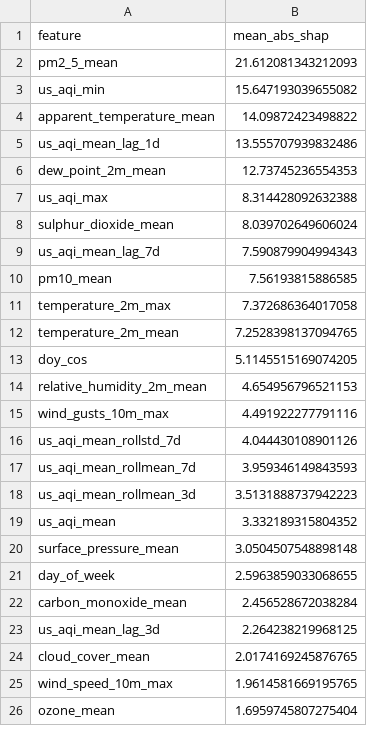
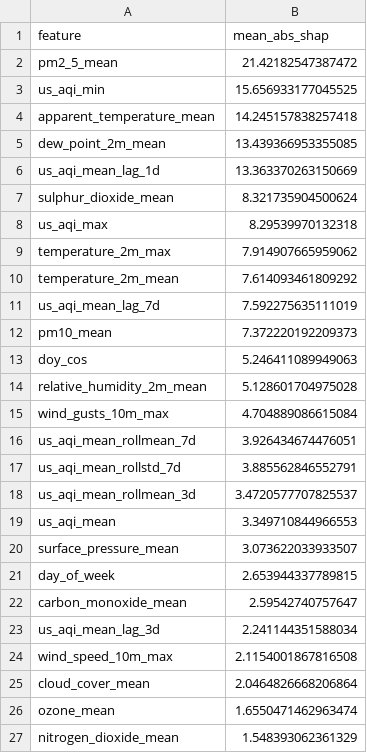
Before and after one commit to hariscs414/Pearls-AQI-Predictor, a CSV file: data/local_store/model_registry/feature_importance_h2d.csv, drawn as a sheet; only a part is shown; the diff covers the shown part only.

```diff
--- a/data/local_store/model_registry/feature_importance_h2d.csv
+++ b/data/local_store/model_registry/feature_importance_h2d.csv
@@ -1,26 +1,27 @@
 feature,mean_abs_shap
-pm2_5_mean,21.612081343212093
-us_aqi_min,15.647193039655082
-apparent_temperature_mean,14.09872423498822
-us_aqi_mean_lag_1d,13.555707939832486
-dew_point_2m_mean,12.73745236554353
-us_aqi_max,8.314428092632388
-sulphur_dioxide_mean,8.039702649606024
-us_aqi_mean_lag_7d,7.590879904994343
-pm10_mean,7.56193815886585
-temperature_2m_max,7.372686364017058
-temperature_2m_mean,7.2528398137094765
-doy_cos,5.1145515169074205
-relative_humidity_2m_mean,4.654956796521153
-wind_gusts_10m_max,4.491922277791116
-us_aqi_mean_rollstd_7d,4.044430108901126
-us_aqi_mean_rollmean_7d,3.959346149843593
-us_aqi_mean_rollmean_3d,3.5131888737942223
-us_aqi_mean,3.332189315804352
-surface_pressure_mean,3.0504507548898148
-day_of_week,2.5963859033068655
-carbon_monoxide_mean,2.456528672038284
-us_aqi_mean_lag_3d,2.264238219968125
-cloud_cover_mean,2.0174169245876765
-wind_speed_10m_max,1.9614581669195765
-ozone_mean,1.6959745807275404
+pm2_5_mean,21.42182547387472
+us_aqi_min,15.656933177045525
+apparent_temperature_mean,14.245157838257418
+dew_point_2m_mean,13.439366953355085
+us_aqi_mean_lag_1d,13.363370263150669
+sulphur_dioxide_mean,8.321735904500624
+us_aqi_max,8.29539970132318
+temperature_2m_max,7.914907665959062
+temperature_2m_mean,7.614093461809292
+us_aqi_mean_lag_7d,7.592275635111019
+pm10_mean,7.372220192209373
+doy_cos,5.246411089949063
+relative_humidity_2m_mean,5.128601704975028
+wind_gusts_10m_max,4.704889086615084
+us_aqi_mean_rollmean_7d,3.926434674476051
+us_aqi_mean_rollstd_7d,3.885562846552791
+us_aqi_mean_rollmean_3d,3.4720577707825537
+us_aqi_mean,3.349710844966553
+surface_pressure_mean,3.073622033933507
+day_of_week,2.653944337789815
+carbon_monoxide_mean,2.59542740757647
+us_aqi_mean_lag_3d,2.241144351588034
+wind_speed_10m_max,2.1154001867816508
+cloud_cover_mean,2.0464826668206864
+ozone_mean,1.6550471462963474
+nitrogen_dioxide_mean,1.548393062361329
```
Also changed, not shown: 1 removed row and 13 edited cells elsewhere in this file, data/local_store/model_registry/feature_importance_h1d.csv, data/local_store/model_registry/feature_importance_h3d.csv, 6 other files.
